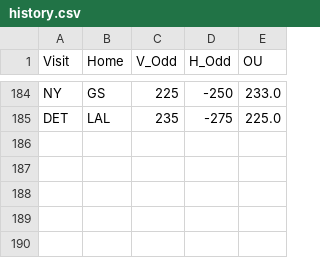
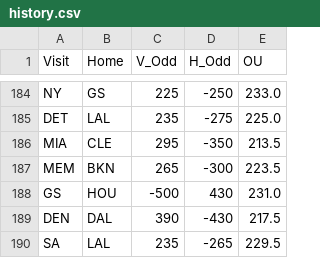
Before and after one commit to Jojorabbit21/NBA-Machine-Learning-Sports-Betting, a CSV file: history.csv, drawn as a sheet; only a part is shown, gaps mark what is left out; the diff names each change by its address in the sheet, - before the commit and + after, or states it on an @@ line.

```diff
--- a/history.csv
+++ b/history.csv
+row 186: MIA | CLE | 295 | -350 | 213.5
+row 187: MEM | BKN | 265 | -300 | 223.5
+row 188: GS | HOU | -500 | 430 | 231.0
+row 189: DEN | DAL | 390 | -430 | 217.5
+row 190: SA | LAL | 235 | -265 | 229.5
```
Also changed, not shown: 1 other file.
